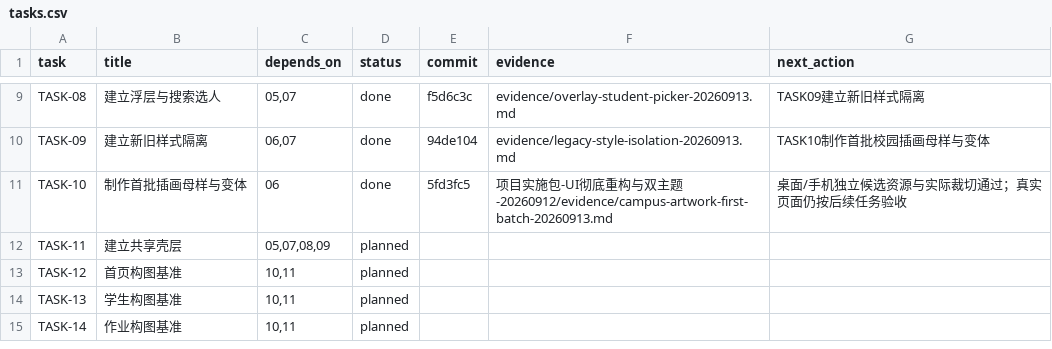
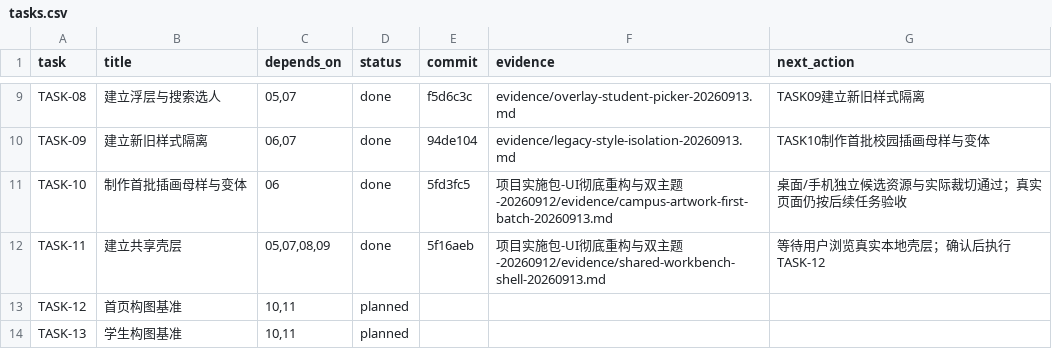
Before and after one commit to a18502656182-arch/teacher, a CSV file: 项目实施包-UI彻底重构与双主题-20260912/trackers/tasks.csv, drawn as a sheet; only a part is shown, gaps mark what is left out; the shorter side is filled out with more unchanged rows.

```diff
--- a/项目实施包-UI彻底重构与双主题-20260912/trackers/tasks.csv
+++ b/项目实施包-UI彻底重构与双主题-20260912/trackers/tasks.csv
@@ -11,3 +11,3 @@ TASK-09,建立新旧样式隔离,"06,07",done,94de104,evidence/legacy-style-isol
 TASK-10,制作首批插画母样与变体,06,done,5fd3fc5,项目实施包-UI彻底重构与双主题-20260912/evidence/campus-artwork-first-batch-20260913.md,桌面/手机独立候选资源与实际裁切通过；真实页面仍按后续任务验收
-TASK-11,建立共享壳层,"05,07,08,09",planned,,,
+TASK-11,建立共享壳层,"05,07,08,09",done,5f16aeb,项目实施包-UI彻底重构与双主题-20260912/evidence/shared-workbench-shell-20260913.md,等待用户浏览真实本地壳层；确认后执行TASK-12
 TASK-12,首页构图基准,"10,11",planned,,,
```
Also changed, not shown: 9 other files.
